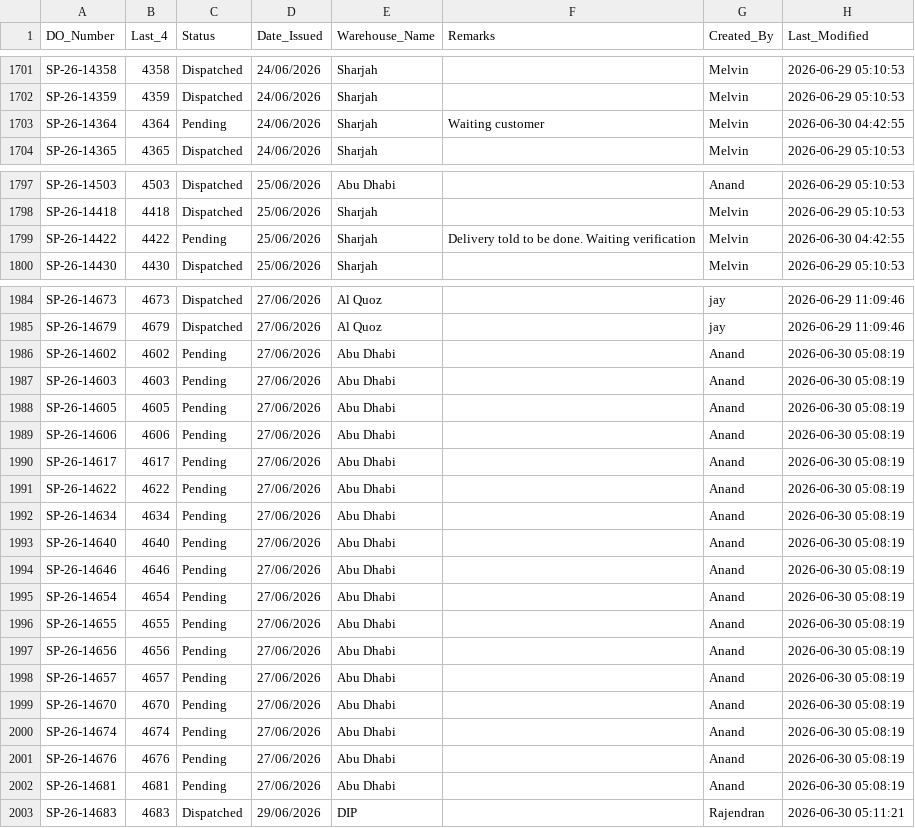
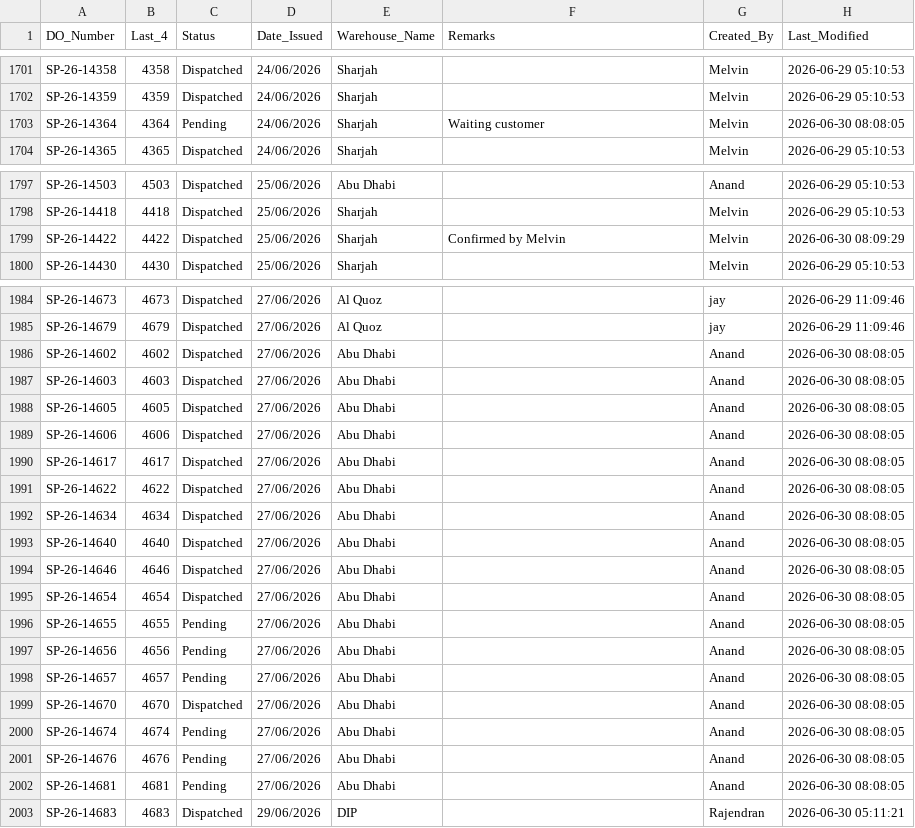
Before and after one commit to inventorycontrol79/warehouse-app, a CSV file: inventory.csv, drawn as a sheet; only a part is shown, gaps mark what is left out; the diff covers the shown part only.

Commit message:
Auto-update from WhatsApp Bot: 2026-06-30 14:35:15

```diff
--- a/inventory.csv
+++ b/inventory.csv
@@ -1702,3 +1702,3 @@ SP-26-14358,4358,Dispatched,24/06/2026,Sharjah,,Melvin,2026-06-29 05:10:53
 SP-26-14359,4359,Dispatched,24/06/2026,Sharjah,,Melvin,2026-06-29 05:10:53
-SP-26-14364,4364,Pending,24/06/2026,Sharjah,Waiting customer,Melvin,2026-06-30 04:42:55
+SP-26-14364,4364,Pending,24/06/2026,Sharjah,Waiting customer,Melvin,2026-06-30 08:08:05
 SP-26-14365,4365,Dispatched,24/06/2026,Sharjah,,Melvin,2026-06-29 05:10:53
@@ -1798,3 +1798,3 @@ SP-26-14503,4503,Dispatched,25/06/2026,Abu Dhabi,,Anand,2026-06-29 05:10:53
 SP-26-14418,4418,Dispatched,25/06/2026,Sharjah,,Melvin,2026-06-29 05:10:53
-SP-26-14422,4422,Pending,25/06/2026,Sharjah,Delivery told to be done. Waiting  verification,Melvin,2026-06-30 04:42:55
+SP-26-14422,4422,Dispatched,25/06/2026,Sharjah,Confirmed by Melvin,Melvin,2026-06-30 08:09:29
 SP-26-14430,4430,Dispatched,25/06/2026,Sharjah,,Melvin,2026-06-29 05:10:53
@@ -1985,19 +1985,19 @@ SP-26-14673,4673,Dispatched,27/06/2026,Al Quoz,,jay,2026-06-29 11:09:46
 SP-26-14679,4679,Dispatched,27/06/2026,Al Quoz,,jay,2026-06-29 11:09:46
-SP-26-14602,4602,Pending,27/06/2026,Abu Dhabi,,Anand,2026-06-30 05:08:19
-SP-26-14603,4603,Pending,27/06/2026,Abu Dhabi,,Anand,2026-06-30 05:08:19
-SP-26-14605,4605,Pending,27/06/2026,Abu Dhabi,,Anand,2026-06-30 05:08:19
-SP-26-14606,4606,Pending,27/06/2026,Abu Dhabi,,Anand,2026-06-30 05:08:19
-SP-26-14617,4617,Pending,27/06/2026,Abu Dhabi,,Anand,2026-06-30 05:08:19
-SP-26-14622,4622,Pending,27/06/2026,Abu Dhabi,,Anand,2026-06-30 05:08:19
-SP-26-14634,4634,Pending,27/06/2026,Abu Dhabi,,Anand,2026-06-30 05:08:19
-SP-26-14640,4640,Pending,27/06/2026,Abu Dhabi,,Anand,2026-06-30 05:08:19
-SP-26-14646,4646,Pending,27/06/2026,Abu Dhabi,,Anand,2026-06-30 05:08:19
-SP-26-14654,4654,Pending,27/06/2026,Abu Dhabi,,Anand,2026-06-30 05:08:19
-SP-26-14655,4655,Pending,27/06/2026,Abu Dhabi,,Anand,2026-06-30 05:08:19
-SP-26-14656,4656,Pending,27/06/2026,Abu Dhabi,,Anand,2026-06-30 05:08:19
-SP-26-14657,4657,Pending,27/06/2026,Abu Dhabi,,Anand,2026-06-30 05:08:19
-SP-26-14670,4670,Pending,27/06/2026,Abu Dhabi,,Anand,2026-06-30 05:08:19
-SP-26-14674,4674,Pending,27/06/2026,Abu Dhabi,,Anand,2026-06-30 05:08:19
-SP-26-14676,4676,Pending,27/06/2026,Abu Dhabi,,Anand,2026-06-30 05:08:19
-SP-26-14681,4681,Pending,27/06/2026,Abu Dhabi,,Anand,2026-06-30 05:08:19
+SP-26-14602,4602,Dispatched,27/06/2026,Abu Dhabi,,Anand,2026-06-30 08:08:05
+SP-26-14603,4603,Dispatched,27/06/2026,Abu Dhabi,,Anand,2026-06-30 08:08:05
+SP-26-14605,4605,Dispatched,27/06/2026,Abu Dhabi,,Anand,2026-06-30 08:08:05
+SP-26-14606,4606,Dispatched,27/06/2026,Abu Dhabi,,Anand,2026-06-30 08:08:05
+SP-26-14617,4617,Dispatched,27/06/2026,Abu Dhabi,,Anand,2026-06-30 08:08:05
+SP-26-14622,4622,Dispatched,27/06/2026,Abu Dhabi,,Anand,2026-06-30 08:08:05
+SP-26-14634,4634,Dispatched,27/06/2026,Abu Dhabi,,Anand,2026-06-30 08:08:05
+SP-26-14640,4640,Dispatched,27/06/2026,Abu Dhabi,,Anand,2026-06-30 08:08:05
+SP-26-14646,4646,Dispatched,27/06/2026,Abu Dhabi,,Anand,2026-06-30 08:08:05
+SP-26-14654,4654,Dispatched,27/06/2026,Abu Dhabi,,Anand,2026-06-30 08:08:05
+SP-26-14655,4655,Pending,27/06/2026,Abu Dhabi,,Anand,2026-06-30 08:08:05
+SP-26-14656,4656,Pending,27/06/2026,Abu Dhabi,,Anand,2026-06-30 08:08:05
+SP-26-14657,4657,Pending,27/06/2026,Abu Dhabi,,Anand,2026-06-30 08:08:05
+SP-26-14670,4670,Dispatched,27/06/2026,Abu Dhabi,,Anand,2026-06-30 08:08:05
+SP-26-14674,4674,Pending,27/06/2026,Abu Dhabi,,Anand,2026-06-30 08:08:05
+SP-26-14676,4676,Pending,27/06/2026,Abu Dhabi,,Anand,2026-06-30 08:08:05
+SP-26-14681,4681,Pending,27/06/2026,Abu Dhabi,,Anand,2026-06-30 08:08:05
 SP-26-14683,4683,Dispatched,29/06/2026,DIP,,Rajendran,2026-06-30 05:11:21
```
Also changed, not shown: 7 edited cells elsewhere in this file.
